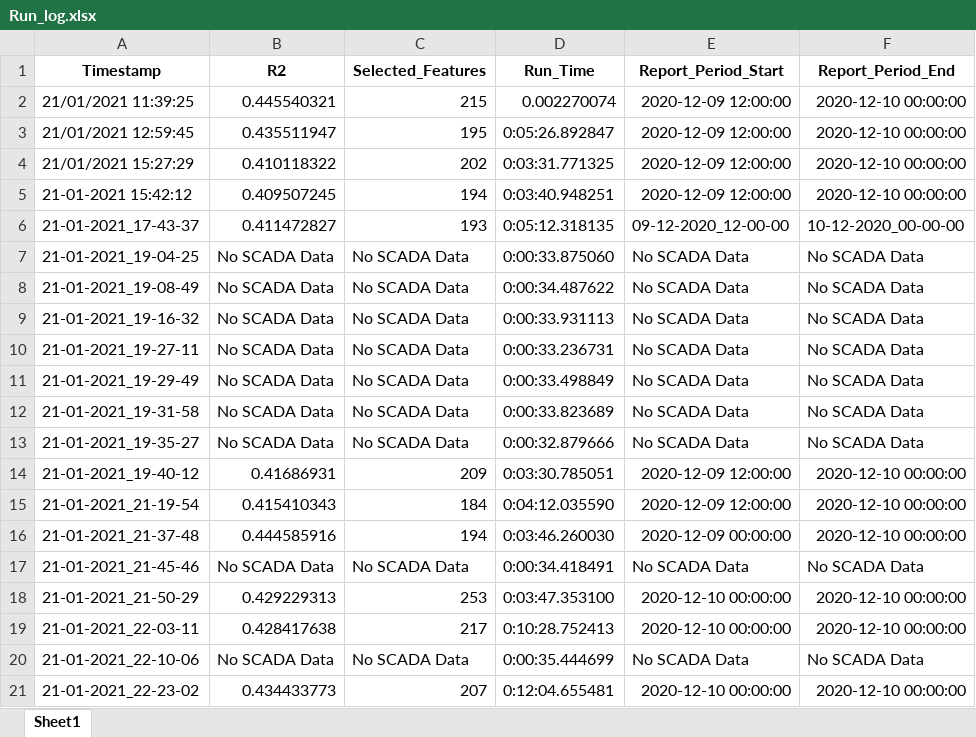
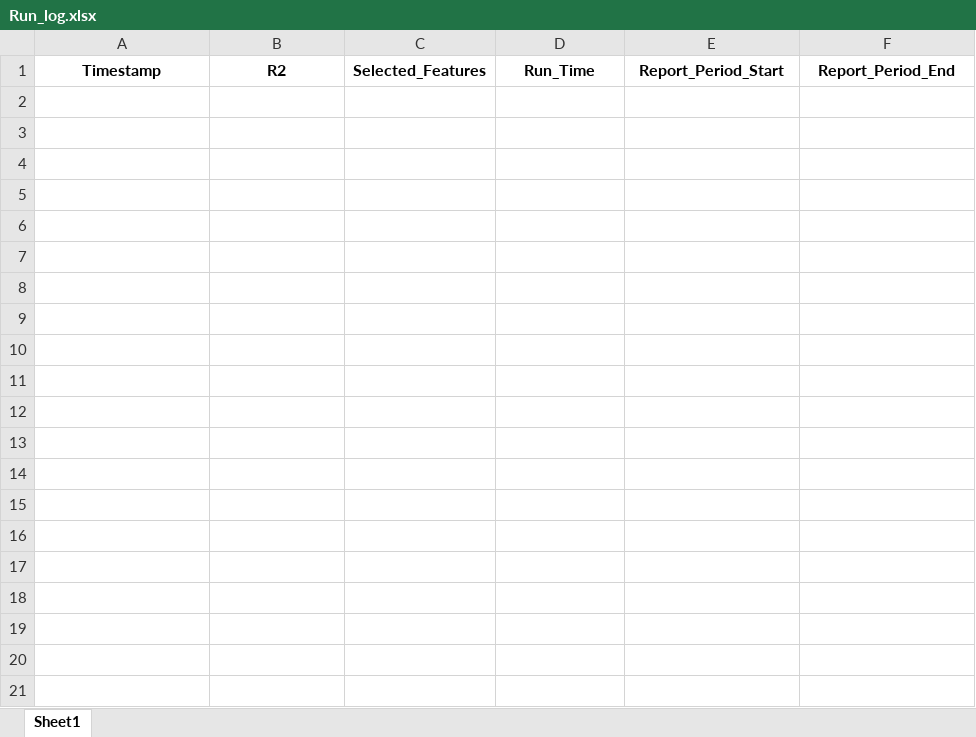
Before and after one commit to ch4413/scs, an Excel workbook: Run_log.xlsx, sheet Sheet1, drawn as a sheet; values as stored, in another font and other column widths than the file's, no borders; the diff names each change by its address in the sheet, - before the commit and + after, or states it on an @@ line.

```diff
--- a/Run_log.xlsx (sheet Sheet1)
+++ b/Run_log.xlsx (sheet Sheet1)
-row 2: 21/01/2021 11:39:25 | 0.445540321 | 215 | 0.002270074 | 2020-12-09 12:00:00 | 2020-12-10 00:00:00
-row 3: 21/01/2021 12:59:45 | 0.435511947 | 195 | 0:05:26.892847 | 2020-12-09 12:00:00 | 2020-12-10 00:00:00
-row 4: 21/01/2021 15:27:29 | 0.410118322 | 202 | 0:03:31.771325 | 2020-12-09 12:00:00 | 2020-12-10 00:00:00
-row 5: 21-01-2021 15:42:12 | 0.409507245 | 194 | 0:03:40.948251 | 2020-12-09 12:00:00 | 2020-12-10 00:00:00
-row 6: 21-01-2021_17-43-37 | 0.411472827 | 193 | 0:05:12.318135 | 09-12-2020_12-00-00 | 10-12-2020_00-00-00
-row 7: 21-01-2021_19-04-25 | No SCADA Data | No SCADA Data | 0:00:33.875060 | No SCADA Data | No SCADA Data
-row 8: 21-01-2021_19-08-49 | No SCADA Data | No SCADA Data | 0:00:34.487622 | No SCADA Data | No SCADA Data
-row 9: 21-01-2021_19-16-32 | No SCADA Data | No SCADA Data | 0:00:33.931113 | No SCADA Data | No SCADA Data
-row 10: 21-01-2021_19-27-11 | No SCADA Data | No SCADA Data | 0:00:33.236731 | No SCADA Data | No SCADA Data
-row 11: 21-01-2021_19-29-49 | No SCADA Data | No SCADA Data | 0:00:33.498849 | No SCADA Data | No SCADA Data
-row 12: 21-01-2021_19-31-58 | No SCADA Data | No SCADA Data | 0:00:33.823689 | No SCADA Data | No SCADA Data
-row 13: 21-01-2021_19-35-27 | No SCADA Data | No SCADA Data | 0:00:32.879666 | No SCADA Data | No SCADA Data
-row 14: 21-01-2021_19-40-12 | 0.41686931 | 209 | 0:03:30.785051 | 2020-12-09 12:00:00 | 2020-12-10 00:00:00
-row 15: 21-01-2021_21-19-54 | 0.415410343 | 184 | 0:04:12.035590 | 2020-12-09 12:00:00 | 2020-12-10 00:00:00
-row 16: 21-01-2021_21-37-48 | 0.444585916 | 194 | 0:03:46.260030 | 2020-12-09 00:00:00 | 2020-12-10 00:00:00
-row 17: 21-01-2021_21-45-46 | No SCADA Data | No SCADA Data | 0:00:34.418491 | No SCADA Data | No SCADA Data
-row 18: 21-01-2021_21-50-29 | 0.429229313 | 253 | 0:03:47.353100 | 2020-12-10 00:00:00 | 2020-12-10 00:00:00
-row 19: 21-01-2021_22-03-11 | 0.428417638 | 217 | 0:10:28.752413 | 2020-12-10 00:00:00 | 2020-12-10 00:00:00
-row 20: 21-01-2021_22-10-06 | No SCADA Data | No SCADA Data | 0:00:35.444699 | No SCADA Data | No SCADA Data
-row 21: 21-01-2021_22-23-02 | 0.434433773 | 207 | 0:12:04.655481 | 2020-12-10 00:00:00 | 2020-12-10 00:00:00
```
Also changed, not shown: 1 other file.
